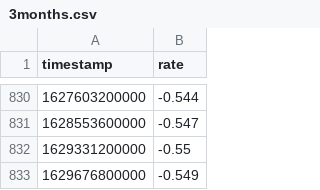
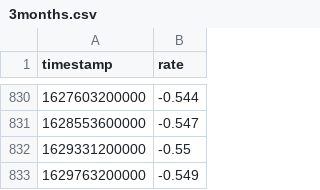
Before and after one commit to wyozi/euribor, a CSV file: 3months.csv, drawn as a sheet; only a part is shown, gaps mark what is left out.

```diff
--- a/3months.csv
+++ b/3months.csv
@@ -832,2 +832,2 @@
 1629331200000,-0.55
-1629676800000,-0.549
+1629763200000,-0.549
```
Also changed, not shown: 12months.csv, 6months.csv.
